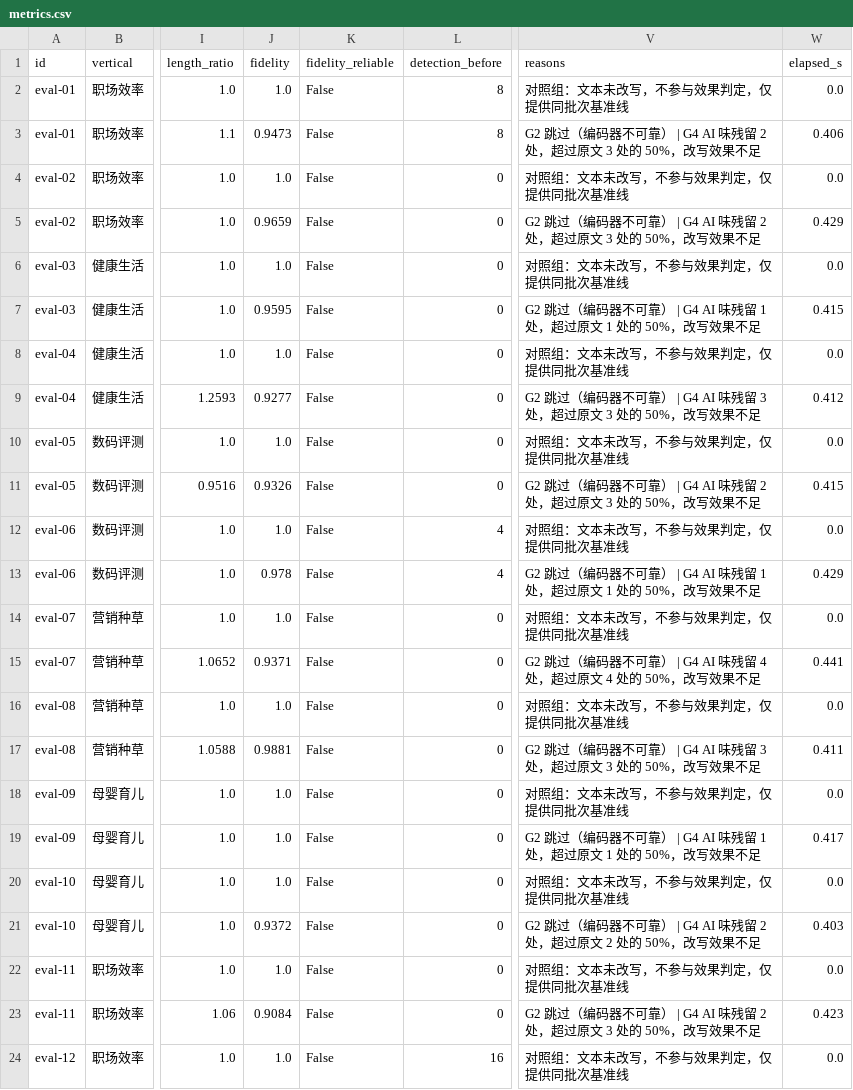
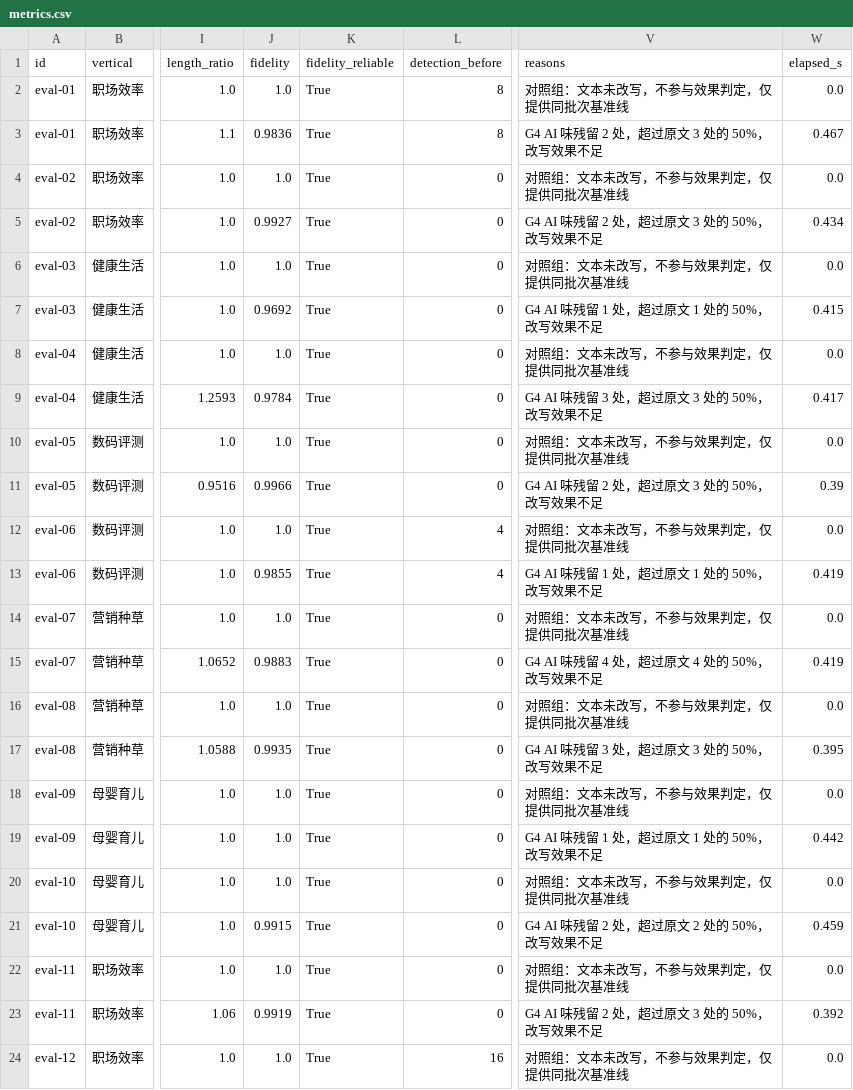
Before and after one commit to fangqwwq-ui/interview-demo, a CSV file: demo_b_copywriting/reports/metrics.csv, drawn as a sheet; only a part is shown, gaps mark what is left out; the diff covers the shown part only; the diff names each change by its address in the sheet, - before the commit and + after, or states it on an @@ line.

```diff
--- a/demo_b_copywriting/reports/metrics.csv
+++ b/demo_b_copywriting/reports/metrics.csv
-K2:K24 (fidelity_reliable): False
+K2:K24 (fidelity_reliable): True
-J3 (fidelity): 0.9473
+J3 (fidelity): 0.9836
-V3 (reasons): G2 跳过（编码器不可靠） | G4 AI 味残留 2 处，超过原文 3 处的 50%，改写效果不足
+V3 (reasons): G4 AI 味残留 2 处，超过原文 3 处的 50%，改写效果不足
-W3 (elapsed_s): 0.406
+W3 (elapsed_s): 0.467
-J5 (fidelity): 0.9659
+J5 (fidelity): 0.9927
-V5 (reasons): G2 跳过（编码器不可靠） | G4 AI 味残留 2 处，超过原文 3 处的 50%，改写效果不足
+V5 (reasons): G4 AI 味残留 2 处，超过原文 3 处的 50%，改写效果不足
-W5 (elapsed_s): 0.429
+W5 (elapsed_s): 0.434
-J7 (fidelity): 0.9595
+J7 (fidelity): 0.9692
-V7 (reasons): G2 跳过（编码器不可靠） | G4 AI 味残留 1 处，超过原文 1 处的 50%，改写效果不足
+V7 (reasons): G4 AI 味残留 1 处，超过原文 1 处的 50%，改写效果不足
-J9 (fidelity): 0.9277
+J9 (fidelity): 0.9784
-V9 (reasons): G2 跳过（编码器不可靠） | G4 AI 味残留 3 处，超过原文 3 处的 50%，改写效果不足
+V9 (reasons): G4 AI 味残留 3 处，超过原文 3 处的 50%，改写效果不足
-W9 (elapsed_s): 0.412
+W9 (elapsed_s): 0.417
-J11 (fidelity): 0.9326
+J11 (fidelity): 0.9966
-V11 (reasons): G2 跳过（编码器不可靠） | G4 AI 味残留 2 处，超过原文 3 处的 50%，改写效果不足
+V11 (reasons): G4 AI 味残留 2 处，超过原文 3 处的 50%，改写效果不足
-W11 (elapsed_s): 0.415
+W11 (elapsed_s): 0.39
-J13 (fidelity): 0.978
+J13 (fidelity): 0.9855
-V13 (reasons): G2 跳过（编码器不可靠） | G4 AI 味残留 1 处，超过原文 1 处的 50%，改写效果不足
+V13 (reasons): G4 AI 味残留 1 处，超过原文 1 处的 50%，改写效果不足
-W13 (elapsed_s): 0.429
+W13 (elapsed_s): 0.419
-J15 (fidelity): 0.9371
+J15 (fidelity): 0.9883
-V15 (reasons): G2 跳过（编码器不可靠） | G4 AI 味残留 4 处，超过原文 4 处的 50%，改写效果不足
+V15 (reasons): G4 AI 味残留 4 处，超过原文 4 处的 50%，改写效果不足
-W15 (elapsed_s): 0.441
+W15 (elapsed_s): 0.419
-J17 (fidelity): 0.9881
+J17 (fidelity): 0.9935
-V17 (reasons): G2 跳过（编码器不可靠） | G4 AI 味残留 3 处，超过原文 3 处的 50%，改写效果不足
+V17 (reasons): G4 AI 味残留 3 处，超过原文 3 处的 50%，改写效果不足
-W17 (elapsed_s): 0.411
+W17 (elapsed_s): 0.395
-V19 (reasons): G2 跳过（编码器不可靠） | G4 AI 味残留 1 处，超过原文 1 处的 50%，改写效果不足
+V19 (reasons): G4 AI 味残留 1 处，超过原文 1 处的 50%，改写效果不足
-W19 (elapsed_s): 0.417
+W19 (elapsed_s): 0.442
-J21 (fidelity): 0.9372
+J21 (fidelity): 0.9915
-V21 (reasons): G2 跳过（编码器不可靠） | G4 AI 味残留 2 处，超过原文 2 处的 50%，改写效果不足
+V21 (reasons): G4 AI 味残留 2 处，超过原文 2 处的 50%，改写效果不足
-W21 (elapsed_s): 0.403
+W21 (elapsed_s): 0.459
-J23 (fidelity): 0.9084
+J23 (fidelity): 0.9919
-V23 (reasons): G2 跳过（编码器不可靠） | G4 AI 味残留 2 处，超过原文 3 处的 50%，改写效果不足
+V23 (reasons): G4 AI 味残留 2 处，超过原文 3 处的 50%，改写效果不足
-W23 (elapsed_s): 0.423
+W23 (elapsed_s): 0.392
```
Also changed, not shown: 44 edited cells elsewhere in this file, 10 other files.
